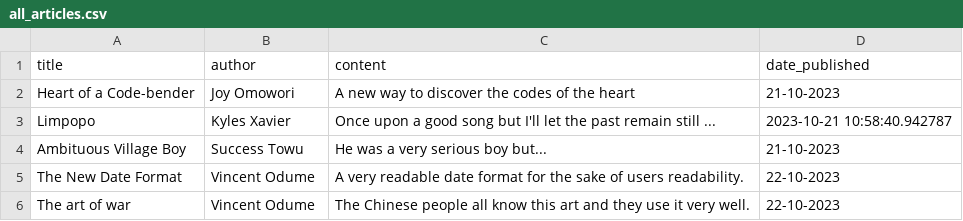
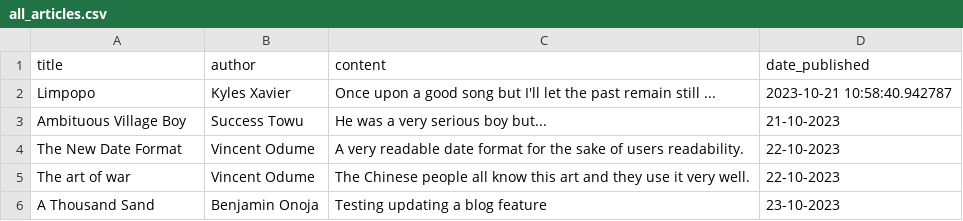
Before and after one commit to veenzent/blogging-app-API, a CSV file: blogging_app/all_articles.csv, drawn as a sheet; removed rows and columns are numbered as before the commit, all else as after; the diff names each change by its address in the sheet, - before the commit and + after, or states it on an @@ line.

```diff
--- a/blogging_app/all_articles.csv
+++ b/blogging_app/all_articles.csv
-row 2: Heart of a Code-bender | Joy Omowori | A new way to discover the codes of the heart | 21-10-2023
+row 6: A Thousand Sand | Benjamin Onoja | Testing updating a blog feature | 23-10-2023
```
Also changed, not shown: blogging_app/UsersDB.csv, 2 other files.
